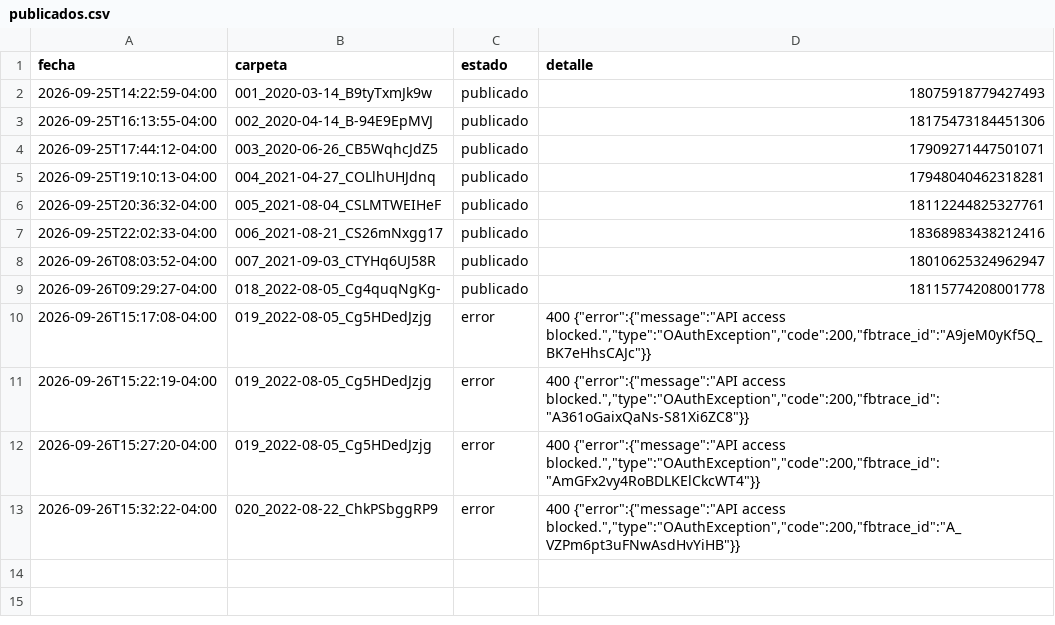
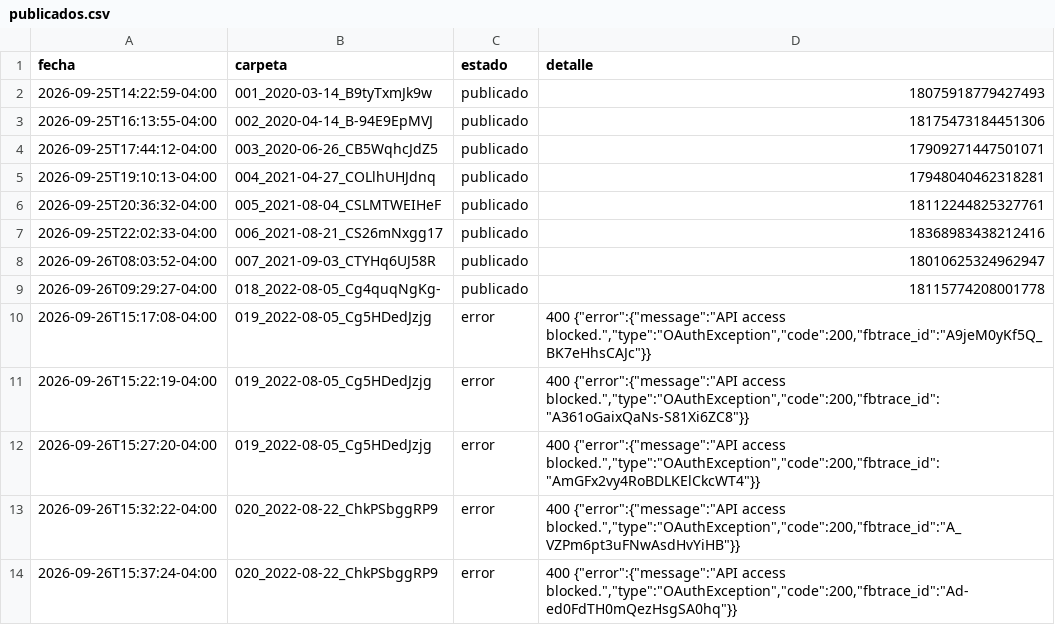
Before and after one commit to brolly30/hatico-reels, a CSV file: publicados.csv, drawn as a sheet.

```diff
--- a/publicados.csv
+++ b/publicados.csv
@@ -13 +13,2 @@ fecha,carpeta,estado,detalle
 2026-09-26T15:32:22-04:00,020_2022-08-22_ChkPSbggRP9,error,"400 {""error"":{""message"":""API access blocked."",""type"":""OAuthException"",""code"":200,""fbtrace_id"":""A_VZPm6pt3uFNwAsdHvYiHB""}}"
+2026-09-26T15:37:24-04:00,020_2022-08-22_ChkPSbggRP9,error,"400 {""error"":{""message"":""API access blocked."",""type"":""OAuthException"",""code"":200,""fbtrace_id"":""Ad-ed0FdTH0mQezHsgSA0hq""}}"
```
